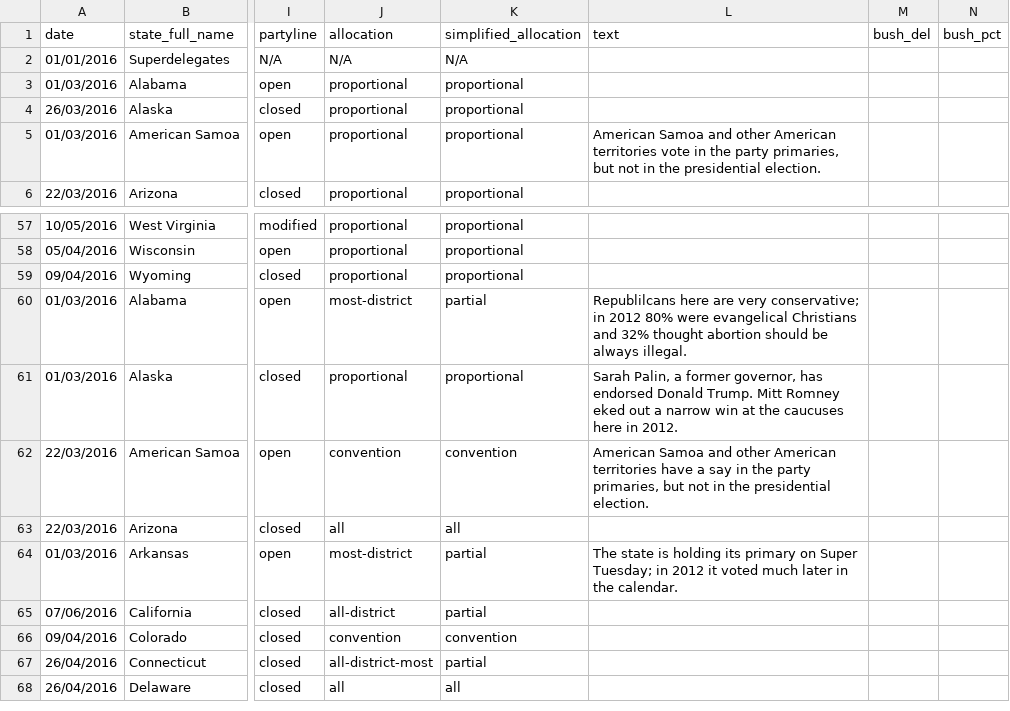
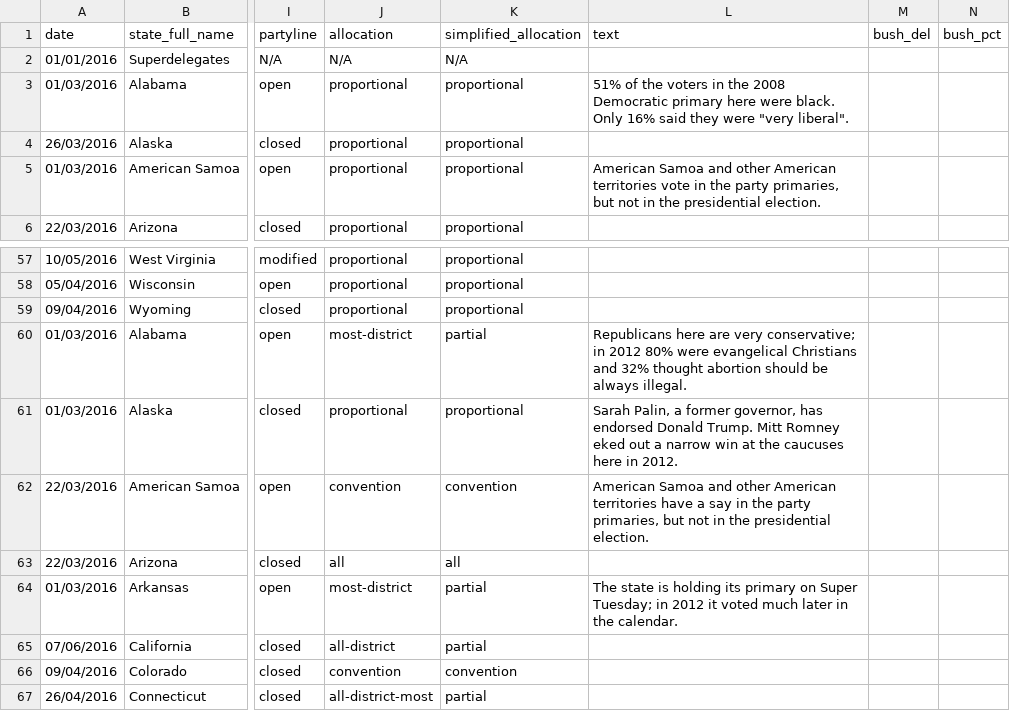
Before and after one commit to economist-data-team/primaries, a CSV file: data/results.csv, drawn as a sheet; only a part is shown, gaps mark what is left out; the shorter side is filled out with more unchanged rows; the diff names each change by its address in the sheet, - before the commit and + after, or states it on an @@ line.

Commit message:
Text update.

```diff
--- a/data/results.csv
+++ b/data/results.csv
-L3 (text): (empty)
+L3 (text): 51% of the voters in the 2008 Democratic primary here were black. Only 16% said they were "very liberal".
-L60 (text): Republilcans here are…
+L60 (text): Republicans here are…
```
